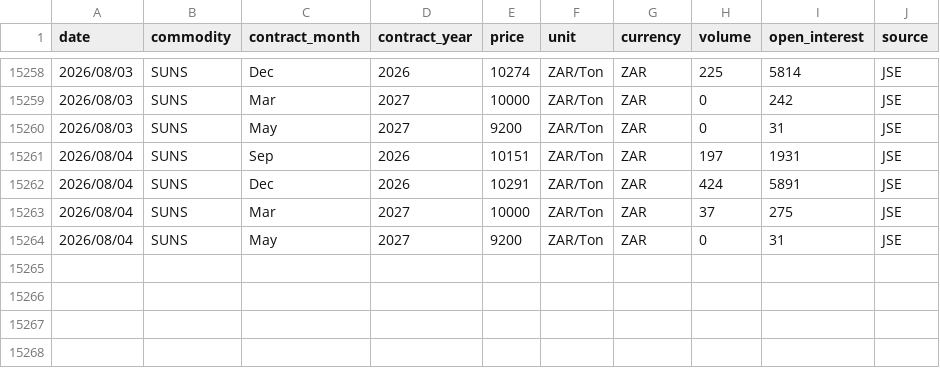
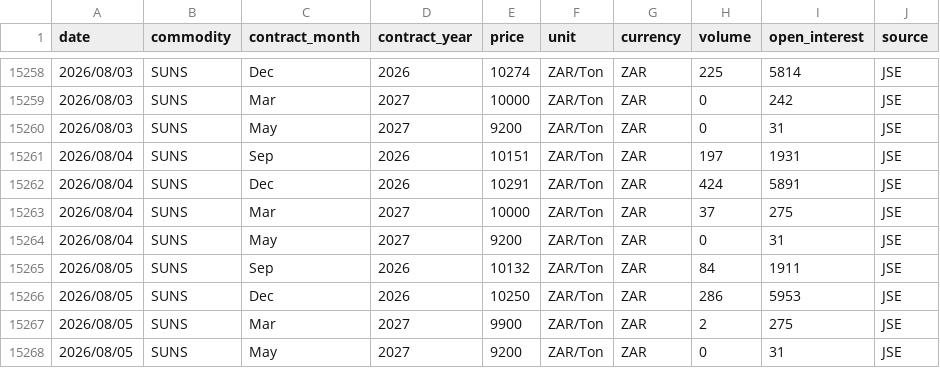
Before and after one commit to GrainDataIntelligence/grain-data-intelligence, a CSV file: charting-react/public/data/price_history/Sunflower.csv, drawn as a sheet; only a part is shown, gaps mark what is left out; the diff names each change by its address in the sheet, - before the commit and + after, or states it on an @@ line.

Commit message:
Update AGR prices through 2026-08-05

```diff
--- a/charting-react/public/data/price_history/Sunflower.csv
+++ b/charting-react/public/data/price_history/Sunflower.csv
+row 15265: 2026/08/05 | SUNS | Sep | 2026 | 10132 | ZAR/Ton | ZAR | 84 | 1911 | JSE
+row 15266: 2026/08/05 | SUNS | Dec | 2026 | 10250 | ZAR/Ton | ZAR | 286 | 5953 | JSE
+row 15267: 2026/08/05 | SUNS | Mar | 2027 | 9900 | ZAR/Ton | ZAR | 2 | 275 | JSE
+row 15268: 2026/08/05 | SUNS | May | 2027 | 9200 | ZAR/Ton | ZAR | 0 | 31 | JSE
```
Also changed, not shown: 4 other files.
